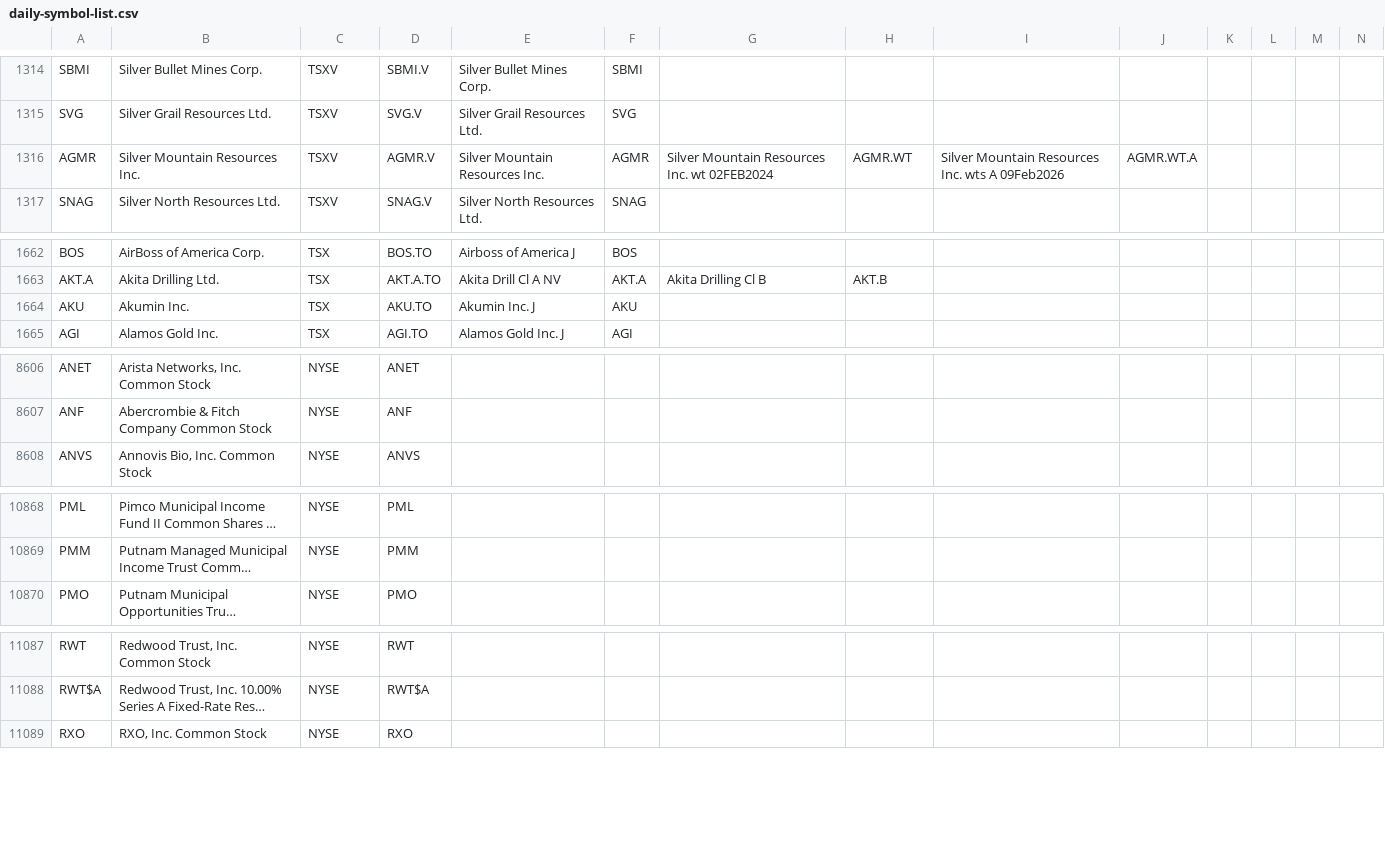
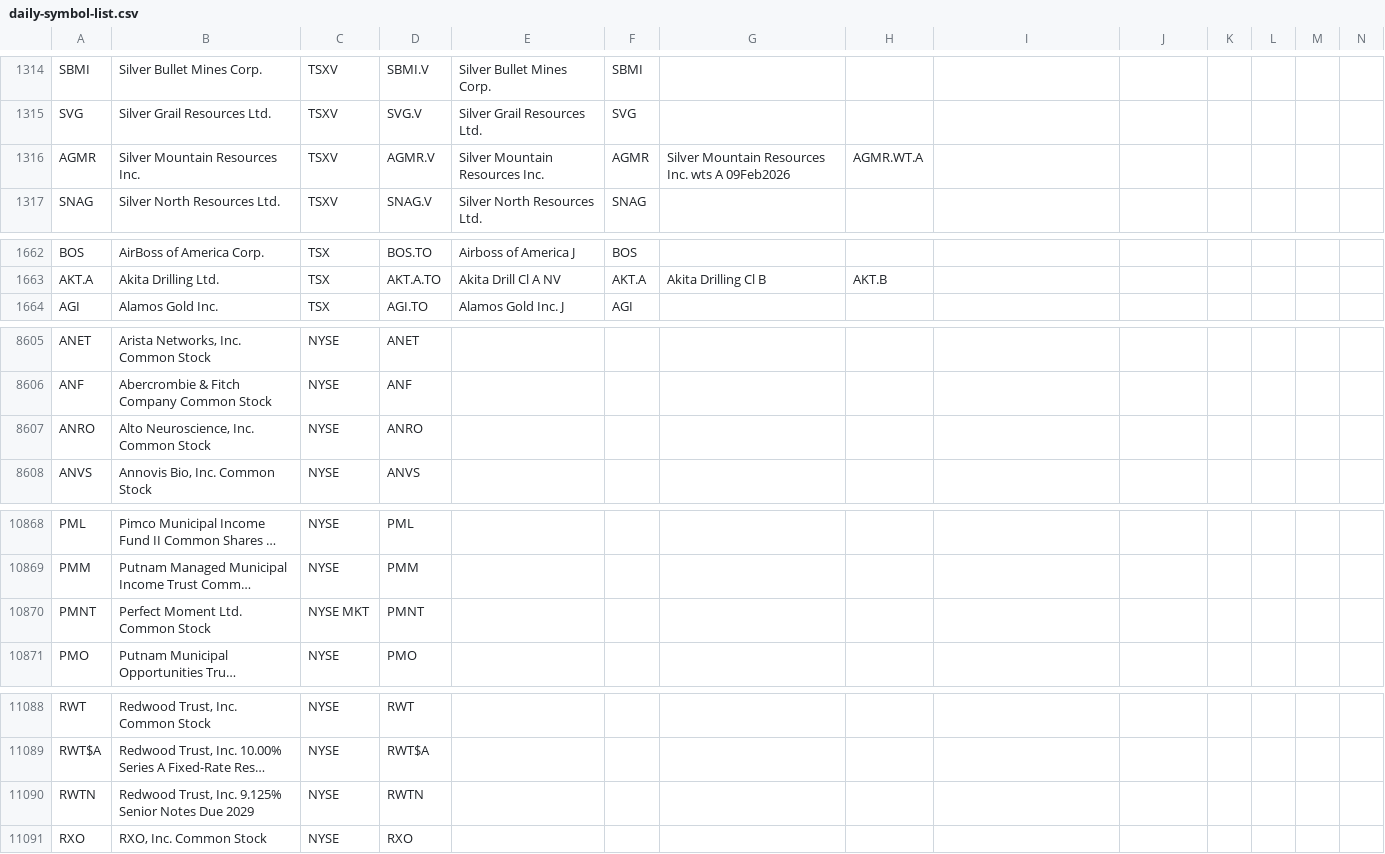
Before and after one commit to jonfriesen/symbol-list, a CSV file: web/static/data/daily-symbol-list.csv, drawn as a sheet; only a part is shown, gaps mark what is left out; long unchanged cells end in …; removed rows and columns are numbered as before the commit, all else as after; rows hold the shown columns only; the diff covers the shown part only; the diff names each change by its address in the sheet, - before the commit and + after, or states it on an @@ line.

```diff
--- a/web/static/data/daily-symbol-list.csv
+++ b/web/static/data/daily-symbol-list.csv
-G1316: Silver Mountain Resources Inc. wt 02FEB2024
+G1316: Silver Mountain Resources Inc. wts A 09Feb2026
-H1316: AGMR.WT
+H1316: AGMR.WT.A
-I1316: Silver Mountain Resources Inc. wts A 09Feb2026
+I1316: (empty)
-J1316: AGMR.WT.A
+J1316: (empty)
-row 1664: AKU | Akumin Inc. | TSX | AKU.TO | Akumin Inc. J | AKU
+row 8607: ANRO | Alto Neuroscience, Inc. Common Stock | NYSE | ANRO
+row 10870: PMNT | Perfect Moment Ltd. Common Stock | NYSE MKT | PMNT
+row 11090: RWTN | Redwood Trust, Inc. 9.125% Senior Notes Due 2029 | NYSE | RWTN
```
Also changed, not shown: 2 edited cells elsewhere in this file, web/static/data/daily-crypto-symbol-list.csv, 5 other files.
